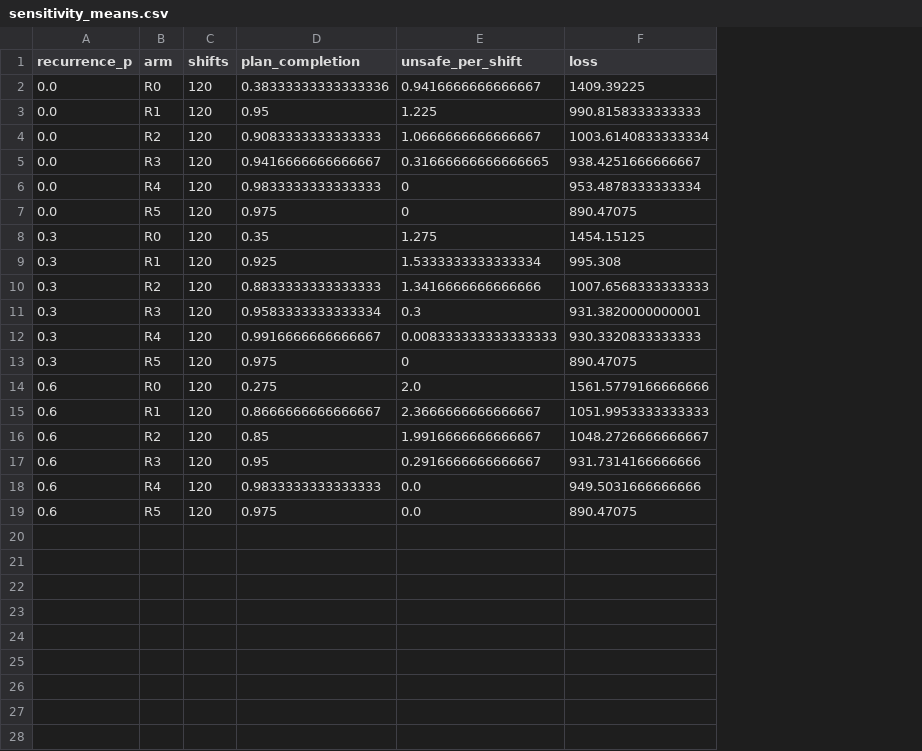
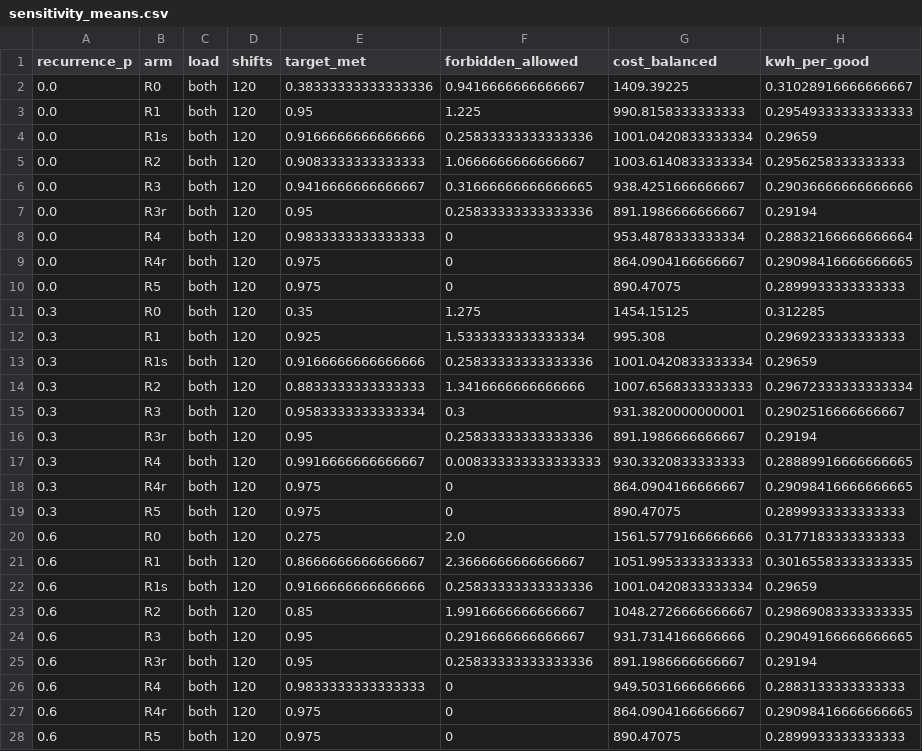
Before and after one commit to Imperfective/smart-factory-ai-ops-center, a CSV file: data/results/supplement/sensitivity_means.csv, drawn as a sheet; addresses are those after the commit; the diff names each change by its address in the sheet, - before the commit and + after, or states it on an @@ line.

```diff
--- a/data/results/supplement/sensitivity_means.csv
+++ b/data/results/supplement/sensitivity_means.csv
+column C (load), rows 2-3: both | both; rows 5-6: both | both; row 8: both; rows 10-12: all both; rows 14-15: both | both; row 17: both; rows 19-21: all both; rows 23-24: both | both; row 26: both; row 28: both
+column H (kwh_per_good), rows 2-3: 0.31028916666666667 | 0.29549333333333333; rows 5-6: 0.2956258333333333 | 0.29036666666666666; row 8: 0.28832166666666664; rows 10-12: 0.2899933333333333 | 0.312285 | 0.2969233333333333; rows 14-15: 0.29672333333333334 | 0.2902516666666667; row 17: 0.28889916666666665; rows 19-21: 0.2899933333333333 | 0.3177183333333333 | 0.30165583333333335; rows 23-24: 0.29869083333333335 | 0.29049166666666665; row 26: 0.2883133333333333; row 28: 0.2899933333333333
-E1: plan_completion
+E1: target_met
-F1: unsafe_per_shift
+F1: forbidden_allowed
-G1: loss
+G1: cost_balanced
+row 4: 0.0 | R1s | both | 120 | 0.9166666666666666 | 0.25833333333333336 | 1001.0420833333334 | 0.29659
+row 7: 0.0 | R3r | both | 120 | 0.95 | 0.25833333333333336 | 891.1986666666667 | 0.29194
+row 9: 0.0 | R4r | both | 120 | 0.975 | 0 | 864.0904166666667 | 0.29098416666666665
+row 13: 0.3 | R1s | both | 120 | 0.9166666666666666 | 0.25833333333333336 | 1001.0420833333334 | 0.29659
+row 16: 0.3 | R3r | both | 120 | 0.95 | 0.25833333333333336 | 891.1986666666667 | 0.29194
+row 18: 0.3 | R4r | both | 120 | 0.975 | 0 | 864.0904166666667 | 0.29098416666666665
+row 22: 0.6 | R1s | both | 120 | 0.9166666666666666 | 0.25833333333333336 | 1001.0420833333334 | 0.29659
+row 25: 0.6 | R3r | both | 120 | 0.95 | 0.25833333333333336 | 891.1986666666667 | 0.29194
-F26 (forbidden_allowed): 0.0
+F26 (forbidden_allowed): 0
+row 27: 0.6 | R4r | both | 120 | 0.975 | 0 | 864.0904166666667 | 0.29098416666666665
-F28 (forbidden_allowed): 0.0
+F28 (forbidden_allowed): 0
```
Also changed, not shown: data/results/supplement/sensitivity_contrasts.csv, 7 other files.
